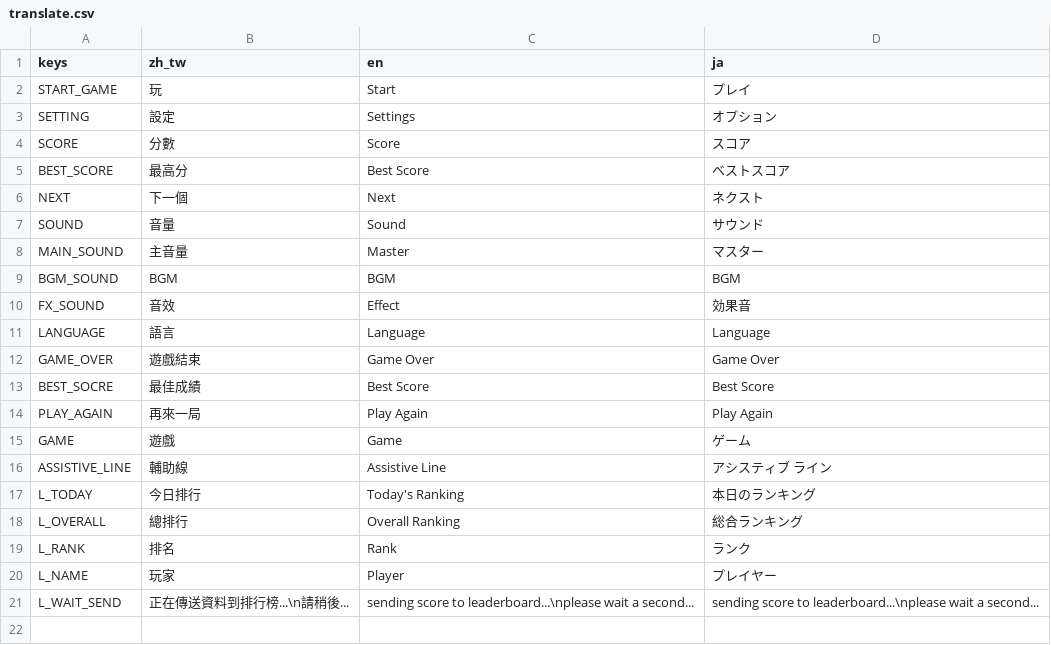
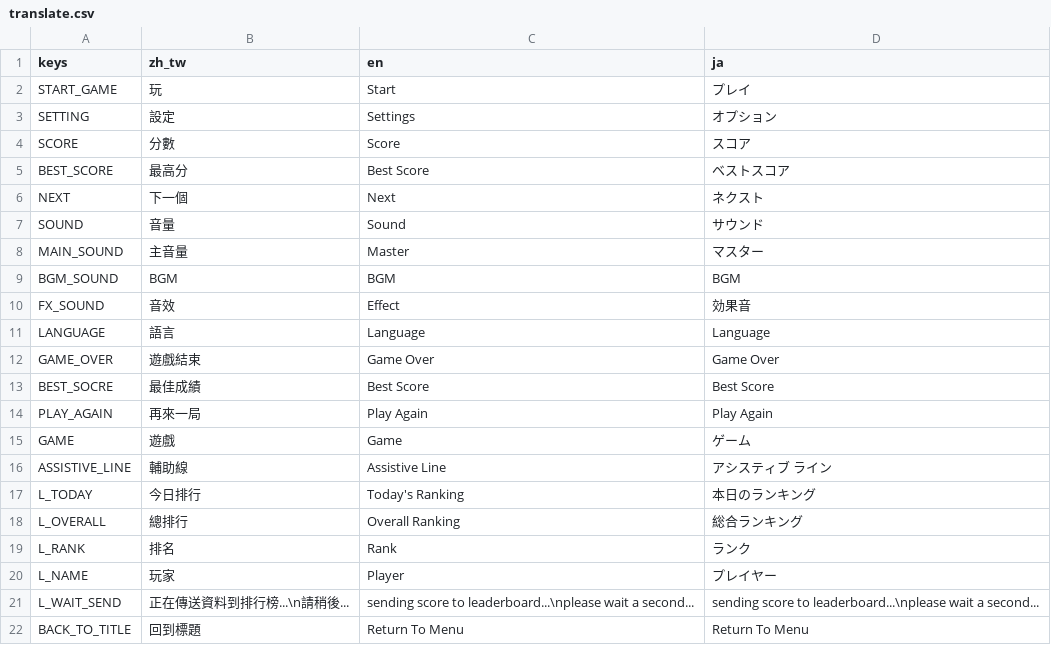
Before and after one commit to lityung126/godot-suika-game, a CSV file: suika-game/translate.csv, drawn as a sheet.

Commit message:
add return to menu scene button

```diff
--- a/suika-game/translate.csv
+++ b/suika-game/translate.csv
@@ -21 +21,2 @@ L_NAME,玩家,Player,プレイヤー
 L_WAIT_SEND,正在傳送資料到排行榜...\n請稍後...,sending score to leaderboard...\nplease wait a second...,sending score to leaderboard...\nplease wait a second...
+BACK_TO_TITLE,回到標題,Return To Menu,Return To Menu
```
Also changed, not shown: 2 other files.
